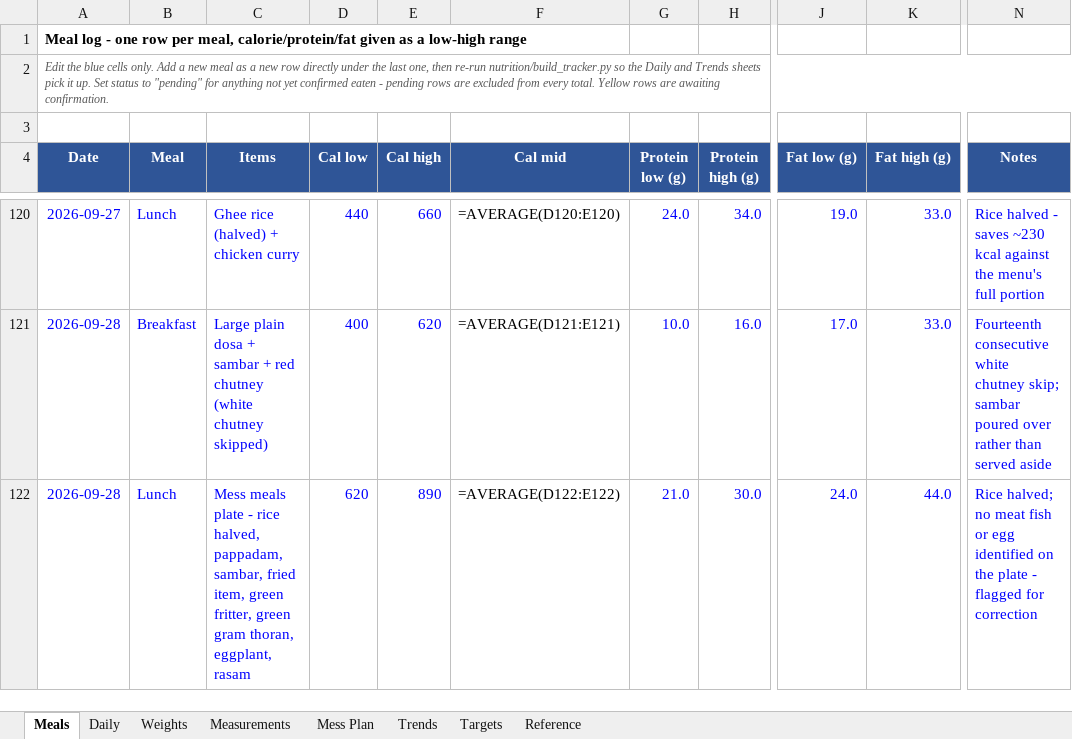
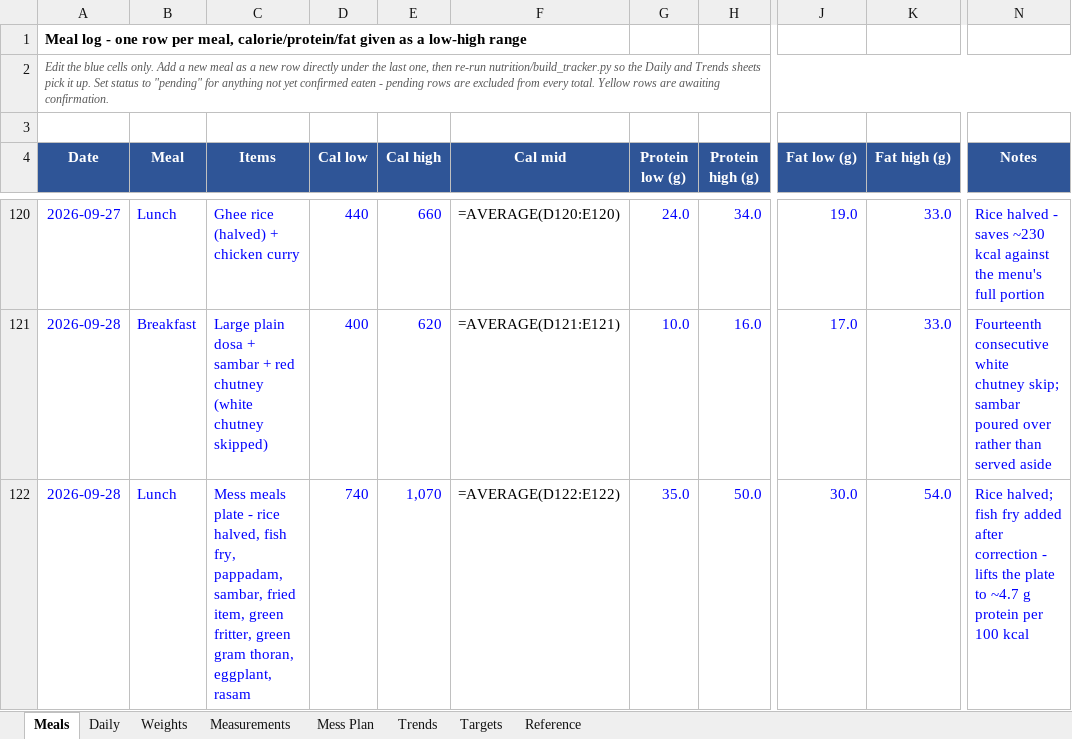
Before and after one commit to cakiran369/Kiranwebsite, an Excel workbook: nutrition/calorie_tracker.xlsx, sheet Meals, drawn as a sheet; only a part is shown, gaps mark what is left out; values as stored, in another font and other column widths than the file's, no borders; formulas without a stored value are shown as written; the diff names each change by its address in the sheet, - before the commit and + after, or states it on an @@ line.

```diff
--- a/nutrition/calorie_tracker.xlsx (sheet Meals)
+++ b/nutrition/calorie_tracker.xlsx (sheet Meals)
-C122 (Items): …rice halved, pappadam, sambar,…
+C122 (Items): …rice halved, fish fry, pappadam, sambar,…
-D122 (Cal low): 620
+D122 (Cal low): 740
-E122 (Cal high): 890
+E122 (Cal high): 1,070
-G122 (Protein low (g)): 21.0
+G122 (Protein low (g)): 35.0
-H122 (Protein high (g)): 30.0
+H122 (Protein high (g)): 50.0
-J122 (Fat low (g)): 24.0
+J122 (Fat low (g)): 30.0
-K122 (Fat high (g)): 44.0
+K122 (Fat high (g)): 54.0
-N122 (Notes): Rice halved; no meat fish or egg identified on the plate - flagged for correction
+N122 (Notes): Rice halved; fish fry added after correction - lifts the plate to ~4.7 g protein per 100 kcal
```
Also changed, not shown: 2 other files.
